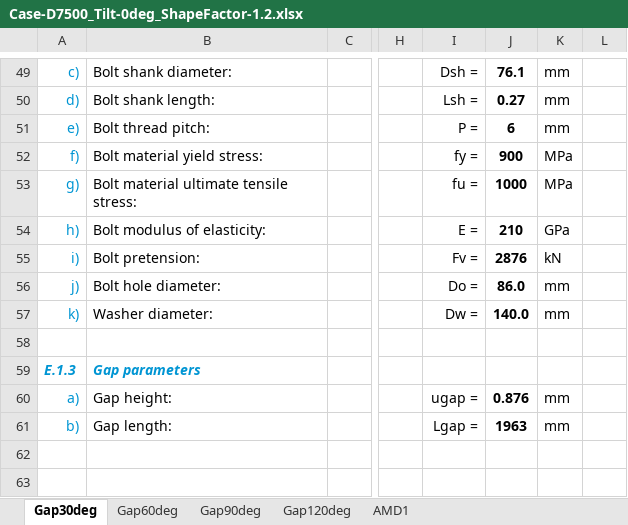
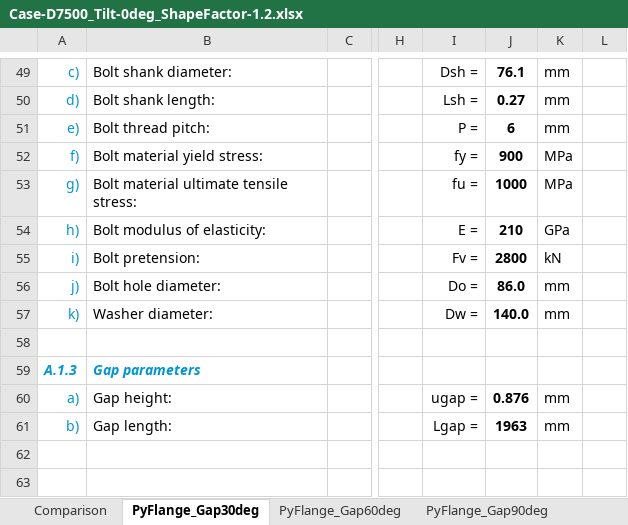
Before and after one commit to kcibv/pyflange, an Excel workbook: validations/flangesegments.PolynomialLFlangeSegment/Case-D7500_Tilt-0deg_ShapeFactor-1.2.xlsx, sheet PyFlange_Gap30deg, drawn as a sheet; only a part is shown, gaps mark what is left out; values as stored, in another font and other column widths than the file's, no borders; charts and pictures and conditional formats not drawn; the diff covers the shown part only; the diff names each change by its address in the sheet, - before the commit and + after, or states it on an @@ line.

Commit message:
Updated polynomial L-Flange validation

```diff
--- a/validations/flangesegments.PolynomialLFlangeSegment/Case-D7500_Tilt-0deg_ShapeFactor-1.2.xlsx (sheet PyFlange_Gap30deg)
+++ b/validations/flangesegments.PolynomialLFlangeSegment/Case-D7500_Tilt-0deg_ShapeFactor-1.2.xlsx (sheet PyFlange_Gap30deg)
-sheet tab: Gap30deg
+sheet tab: PyFlange_Gap30deg
-sheet tab: Gap60deg
+sheet tab: PyFlange_Gap60deg
-sheet tab: Gap90deg
+sheet tab: PyFlange_Gap90deg
-sheet tab: AMD1
+sheet tab: Comparison
@@ sheet tab order changed: Comparison | PyFlange_Gap30deg | PyFlange_Gap60deg | PyFlange_Gap90deg @@
-J55: 2876
+J55: 2800
-A59: E.1.3
+A59: A.1.3
```
Also changed, not shown: 5 added rows, 4 removed rows and 71 edited cells elsewhere in this sheet, sheet PyFlange_Gap90deg, sheet PyFlange_Gap60deg, sheet PyFlange_Gap120deg, sheet Comparison, other sheet tabs, formulas that keep their value, charts or pictures, validations/flangesegments.PolynomialLFlangeSegment/Case-D7500_Tilt-0deg_ShapeFactor-1.0.xlsx, validations/flangesegments.PolynomialLFlangeSegment/Case-D7500_Tilt-1deg_ShapeFactor-1.0.xlsx, 8 other files.
